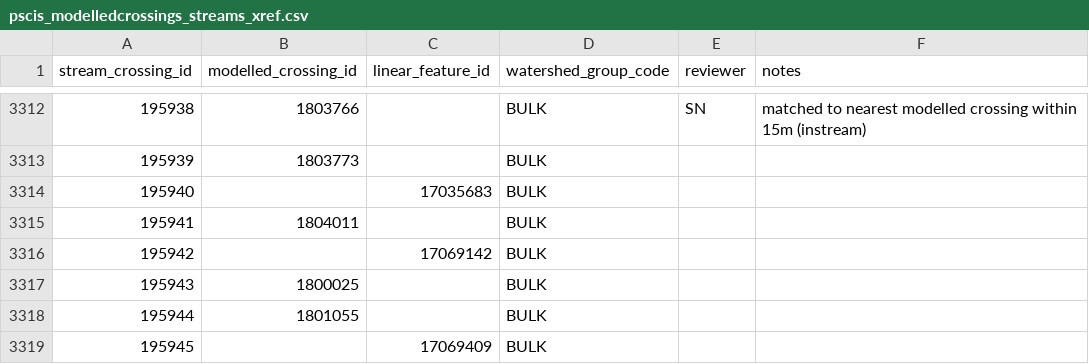
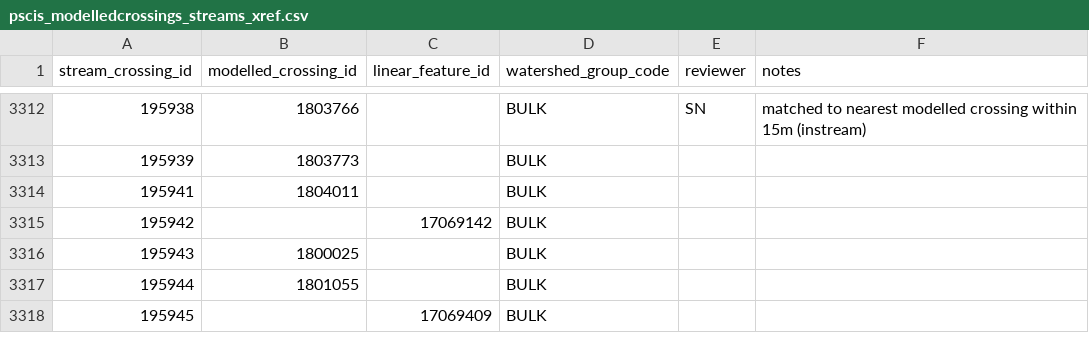
Before and after one commit to smnorris/bcfishpass, a CSV file: 01_prep/02_pscis/data/pscis_modelledcrossings_streams_xref.csv, drawn as a sheet; only a part is shown, gaps mark what is left out; the diff names each change by its address in the sheet, - before the commit and + after, or states it on an @@ line.

```diff
--- a/01_prep/02_pscis/data/pscis_modelledcrossings_streams_xref.csv
+++ b/01_prep/02_pscis/data/pscis_modelledcrossings_streams_xref.csv
-row 3314: 195940 |  | 17035683 | BULK
```
Also changed, not shown: 01_prep/01_modelled_stream_crossings/data/modelled_stream_crossings_fixes.csv.
